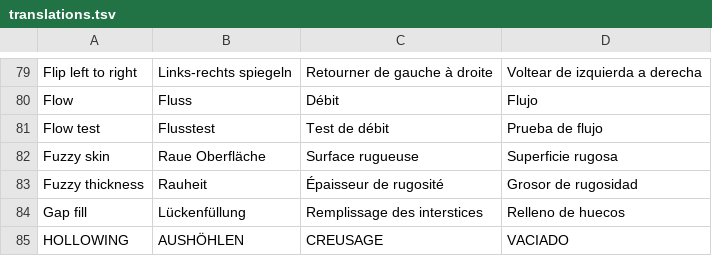
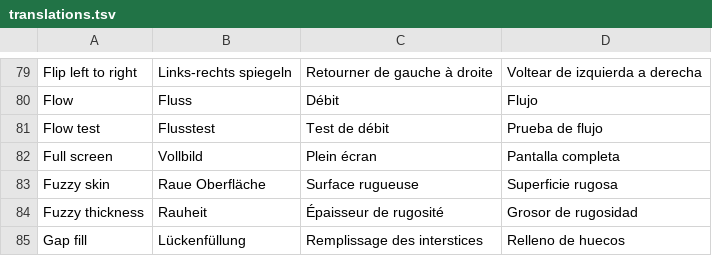
Before and after one commit to Jorgen-VikingGod/HybridSliceCraft, a TSV file: src/i18n/translations.tsv, drawn as a sheet; only a part is shown, gaps mark what is left out; the shorter side is filled out with more unchanged rows; the diff names each change by its address in the sheet, - before the commit and + after, or states it on an @@ line.

```diff
--- a/src/i18n/translations.tsv
+++ b/src/i18n/translations.tsv
+row 82: Full screen | Vollbild | Plein écran | Pantalla completa
```
Also changed, not shown: 7 other files.
